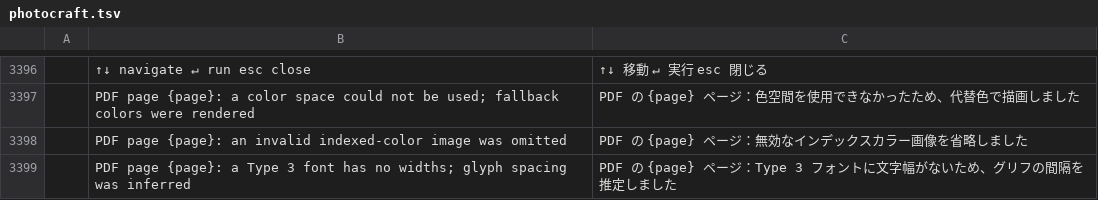
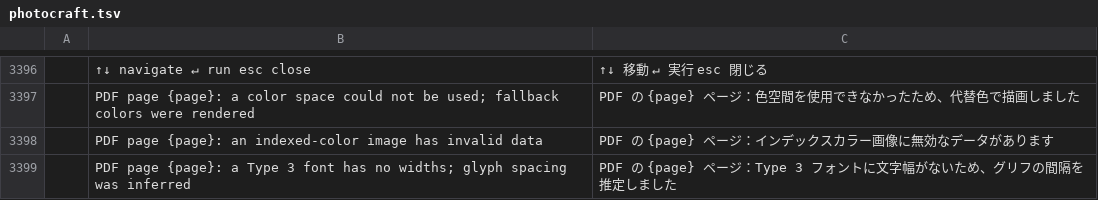
Before and after one commit to danielcamposramos/craft-i18n, a TSV file: locales/ja/photocraft.tsv, drawn as a sheet; only a part is shown, gaps mark what is left out; the diff names each change by its address in the sheet, - before the commit and + after, or states it on an @@ line.

```diff
--- a/locales/ja/photocraft.tsv
+++ b/locales/ja/photocraft.tsv
-B3398: …{page}: an invalid indexed-color image was omitted
+B3398: …{page}: an indexed-color image has invalid data
-C3398: PDF の {page} ページ：無効なインデックスカラー画像を省略しました
+C3398: PDF の {page} ページ：インデックスカラー画像に無効なデータがあります
```
Also changed, not shown: locales/de/photocraft.tsv, locales/fr/photocraft.tsv, 7 other files.
